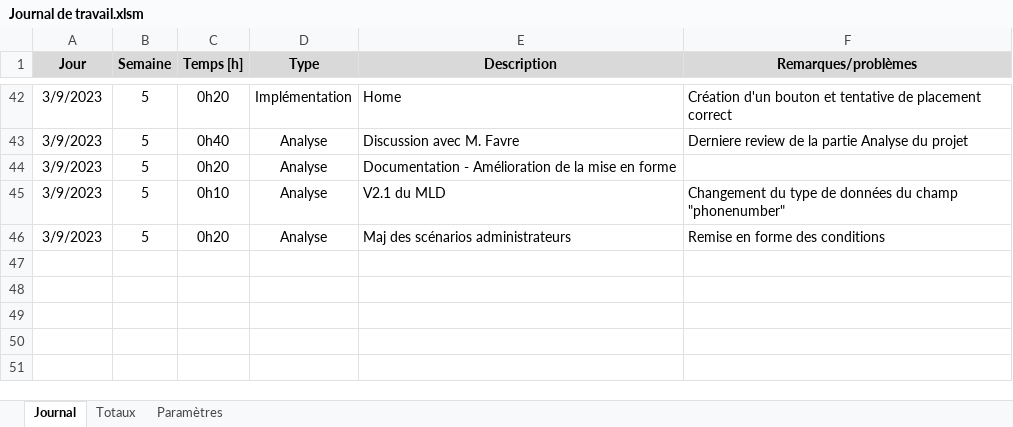
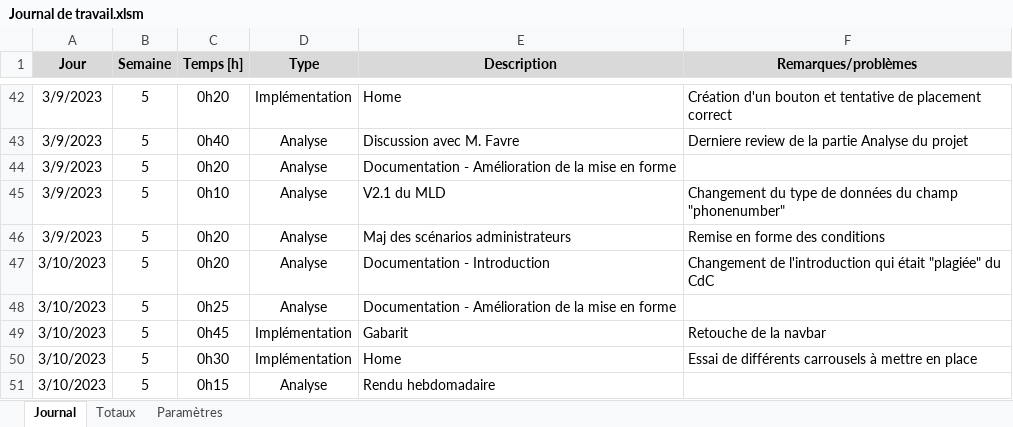
Before and after one commit to AxelPittet/Pre-TPI_2023, an Excel workbook: Documentation/Journal de Travail/Journal de travail.xlsm, sheet Journal, drawn as a sheet; only a part is shown, gaps mark what is left out; values as stored, in another font and other column widths than the file's, no borders; charts and pictures not drawn; the diff names each change by its address in the sheet, - before the commit and + after, or states it on an @@ line.

Commit message:
WIP

```diff
--- a/Documentation/Journal de Travail/Journal de travail.xlsm (sheet Journal)
+++ b/Documentation/Journal de Travail/Journal de travail.xlsm (sheet Journal)
+row 47: 3/10/2023 | 5 | 0h20 | Analyse | Documentation - Introduction | Changement de l'introduction qui était "plagiée" du CdC
+row 48: 3/10/2023 | 5 | 0h25 | Analyse | Documentation - Amélioration de la mise en forme
+row 49: 3/10/2023 | 5 | 0h45 | Implémentation | Gabarit | Retouche de la navbar
+row 50: 3/10/2023 | 5 | 0h30 | Implémentation | Home | Essai de différents carrousels à mettre en place
+row 51: 3/10/2023 | 5 | 0h15 | Analyse | Rendu hebdomadaire
```
